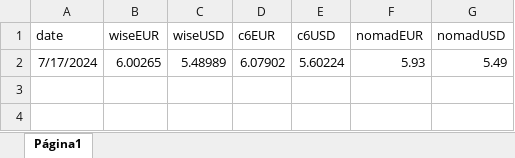
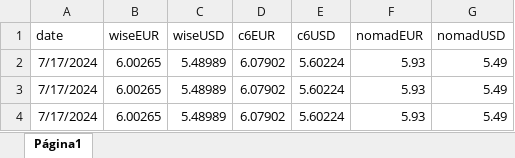
Before and after one commit to tassiaaccioly/rxchange, an Excel workbook: excel/exchanges_historic_series.xlsx, sheet Página1, drawn as a sheet; values as stored, in another font and other column widths than the file's, no borders; the diff names each change by its address in the sheet, - before the commit and + after, or states it on an @@ line.

Commit message:
fix excel file

```diff
--- a/excel/exchanges_historic_series.xlsx (sheet Página1)
+++ b/excel/exchanges_historic_series.xlsx (sheet Página1)
+row 3: 7/17/2024 | 6.00265 | 5.48989 | 6.07902 | 5.60224 | 5.93 | 5.49
+row 4: 7/17/2024 | 6.00265 | 5.48989 | 6.07902 | 5.60224 | 5.93 | 5.49
```
